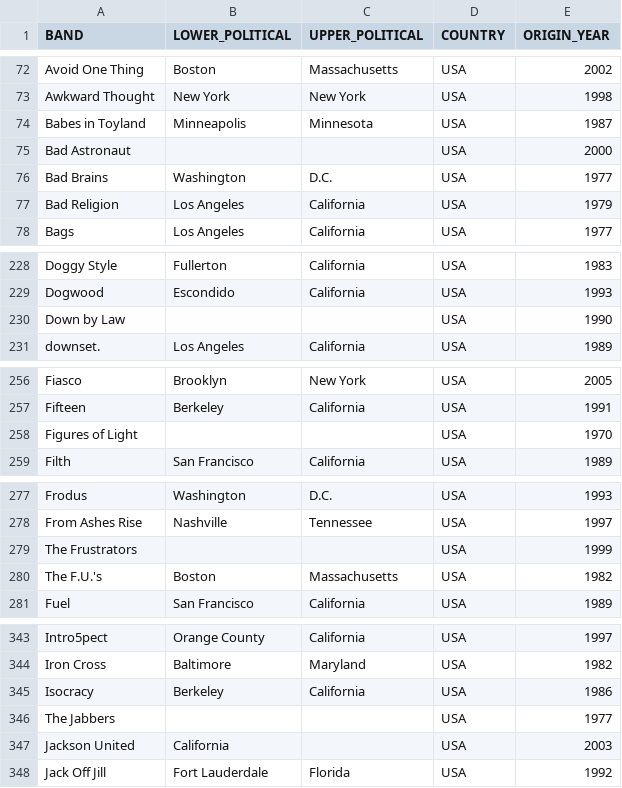
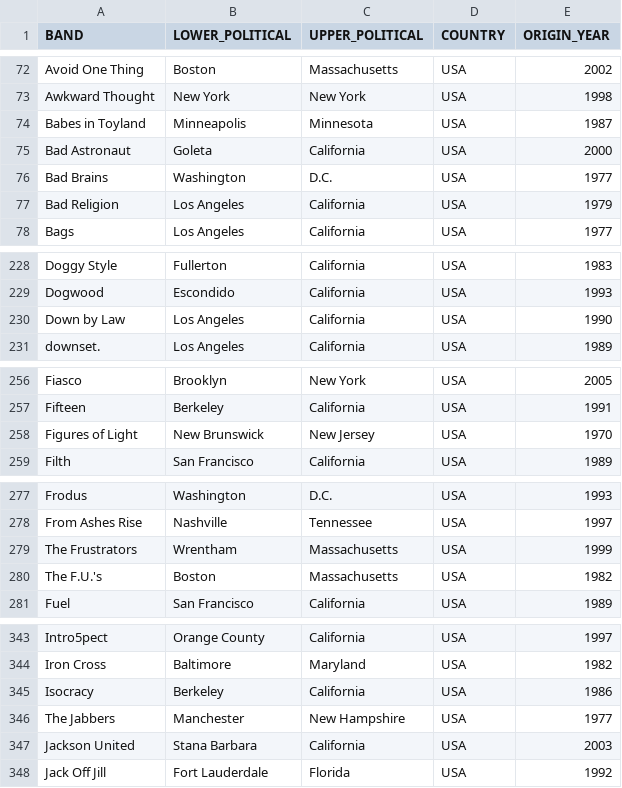
Before and after one commit to Kenizzer/Side_Projects, a CSV file: Punk rock lyrics/bands_A-J_USA.csv, drawn as a sheet; only a part is shown, gaps mark what is left out; the diff covers the shown part only; the diff names each change by its address in the sheet, - before the commit and + after, or states it on an @@ line.

```diff
--- a/Punk rock lyrics/bands_A-J_USA.csv
+++ b/Punk rock lyrics/bands_A-J_USA.csv
-B75 (LOWER_POLITICAL): (empty)
+B75 (LOWER_POLITICAL): Goleta
-C75 (UPPER_POLITICAL): (empty)
+C75 (UPPER_POLITICAL): California
-B230 (LOWER_POLITICAL): (empty)
+B230 (LOWER_POLITICAL): Los Angeles
-C230 (UPPER_POLITICAL): (empty)
+C230 (UPPER_POLITICAL): California
-B258 (LOWER_POLITICAL): (empty)
+B258 (LOWER_POLITICAL): New Brunswick
-C258 (UPPER_POLITICAL): (empty)
+C258 (UPPER_POLITICAL): New Jersey
-B279 (LOWER_POLITICAL): (empty)
+B279 (LOWER_POLITICAL): Wrentham
-C279 (UPPER_POLITICAL): (empty)
+C279 (UPPER_POLITICAL): Massachusetts
-B346 (LOWER_POLITICAL): (empty)
+B346 (LOWER_POLITICAL): Manchester
-C346 (UPPER_POLITICAL): (empty)
+C346 (UPPER_POLITICAL): New Hampshire
-B347 (LOWER_POLITICAL): California
+B347 (LOWER_POLITICAL): Stana Barbara
-C347 (UPPER_POLITICAL): (empty)
+C347 (UPPER_POLITICAL): California
```
Also changed, not shown: 8 edited cells elsewhere in this file, Punk rock lyrics/bands_L-Z_USA.csv.
